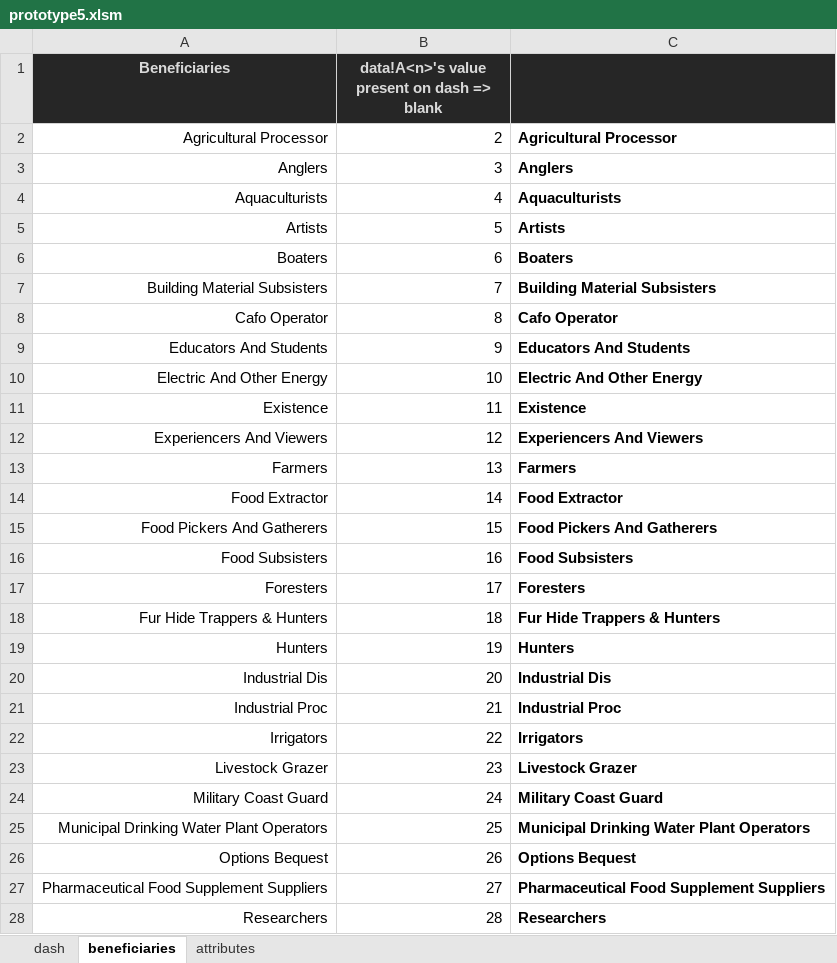
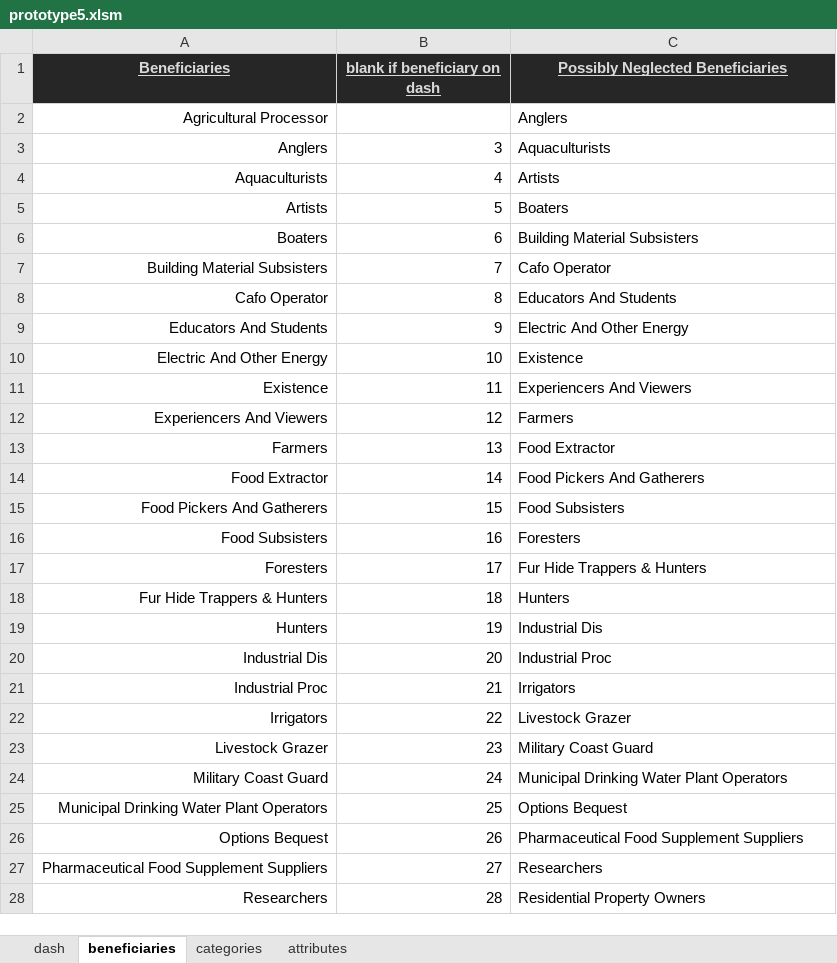
Before and after one commit to USEPA/fegs-dashboard, an Excel workbook: prototype5.xlsm, sheet beneficiaries, drawn as a sheet; only a part is shown; values as stored, in another font and other column widths than the file's, no borders; charts and pictures not drawn; the diff covers the shown part only; the diff names each change by its address in the sheet, - before the commit and + after, or states it on an @@ line.

Commit message:
tweaked the add-beneficiaries; prototype5.xlsm is buggy, but is adding beneficiaries and creating a list of categories

```diff
--- a/prototype5.xlsm (sheet beneficiaries)
+++ b/prototype5.xlsm (sheet beneficiaries)
+sheet tab: categories
-A1:B1 underline: off
+A1:B1 underline: on
-B1: data!A<n>'s value present on dash => blank
+B1: blank if beneficiary on dash
-C1: (empty)
+C1: Possibly Neglected Beneficiaries
-B2 (blank if beneficiary on dash): 2
+B2 (blank if beneficiary on dash): (empty)
-C2 (Possibly Neglected Beneficiaries): Agricultural Processor
+C2 (Possibly Neglected Beneficiaries): Anglers
-C2:C28 bold: on
+C2:C28 bold: off
-C3 (Possibly Neglected Beneficiaries): Anglers
+C3 (Possibly Neglected Beneficiaries): Aquaculturists
-C4 (Possibly Neglected Beneficiaries): Aquaculturists
+C4 (Possibly Neglected Beneficiaries): Artists
-C5 (Possibly Neglected Beneficiaries): Artists
+C5 (Possibly Neglected Beneficiaries): Boaters
-C6 (Possibly Neglected Beneficiaries): Boaters
+C6 (Possibly Neglected Beneficiaries): Building Material Subsisters
-C7 (Possibly Neglected Beneficiaries): Building Material Subsisters
+C7 (Possibly Neglected Beneficiaries): Cafo Operator
-C8 (Possibly Neglected Beneficiaries): Cafo Operator
+C8 (Possibly Neglected Beneficiaries): Educators And Students
-C9 (Possibly Neglected Beneficiaries): Educators And Students
+C9 (Possibly Neglected Beneficiaries): Electric And Other Energy
-C10 (Possibly Neglected Beneficiaries): Electric And Other Energy
+C10 (Possibly Neglected Beneficiaries): Existence
-C11 (Possibly Neglected Beneficiaries): Existence
+C11 (Possibly Neglected Beneficiaries): Experiencers And Viewers
-C12 (Possibly Neglected Beneficiaries): Experiencers And Viewers
+C12 (Possibly Neglected Beneficiaries): Farmers
-C13 (Possibly Neglected Beneficiaries): Farmers
+C13 (Possibly Neglected Beneficiaries): Food Extractor
-C14 (Possibly Neglected Beneficiaries): Food Extractor
+C14 (Possibly Neglected Beneficiaries): Food Pickers And Gatherers
-C15 (Possibly Neglected Beneficiaries): Food Pickers And Gatherers
+C15 (Possibly Neglected Beneficiaries): Food Subsisters
-C16 (Possibly Neglected Beneficiaries): Food Subsisters
+C16 (Possibly Neglected Beneficiaries): Foresters
-C17 (Possibly Neglected Beneficiaries): Foresters
+C17 (Possibly Neglected Beneficiaries): Fur Hide Trappers & Hunters
-C18 (Possibly Neglected Beneficiaries): Fur Hide Trappers & Hunters
+C18 (Possibly Neglected Beneficiaries): Hunters
-C19 (Possibly Neglected Beneficiaries): Hunters
+C19 (Possibly Neglected Beneficiaries): Industrial Dis
-C20 (Possibly Neglected Beneficiaries): Industrial Dis
+C20 (Possibly Neglected Beneficiaries): Industrial Proc
-C21 (Possibly Neglected Beneficiaries): Industrial Proc
+C21 (Possibly Neglected Beneficiaries): Irrigators
-C22 (Possibly Neglected Beneficiaries): Irrigators
+C22 (Possibly Neglected Beneficiaries): Livestock Grazer
-C23 (Possibly Neglected Beneficiaries): Livestock Grazer
+C23 (Possibly Neglected Beneficiaries): Military Coast Guard
-C24 (Possibly Neglected Beneficiaries): Military Coast Guard
+C24 (Possibly Neglected Beneficiaries): Municipal Drinking Water Plant Operators
-C25 (Possibly Neglected Beneficiaries): Municipal Drinking Water Plant Operators
+C25 (Possibly Neglected Beneficiaries): Options Bequest
-C26 (Possibly Neglected Beneficiaries): Options Bequest
+C26 (Possibly Neglected Beneficiaries): Pharmaceutical Food Supplement Suppliers
-C27 (Possibly Neglected Beneficiaries): Pharmaceutical Food Supplement Suppliers
+C27 (Possibly Neglected Beneficiaries): Researchers
-C28 (Possibly Neglected Beneficiaries): Researchers
+C28 (Possibly Neglected Beneficiaries): Residential Property Owners
```
Also changed, not shown: 10 edited cells and cell formats elsewhere in this sheet, sheet attributes, sheet dash, formulas that keep their value, charts or pictures, 2 other files.
